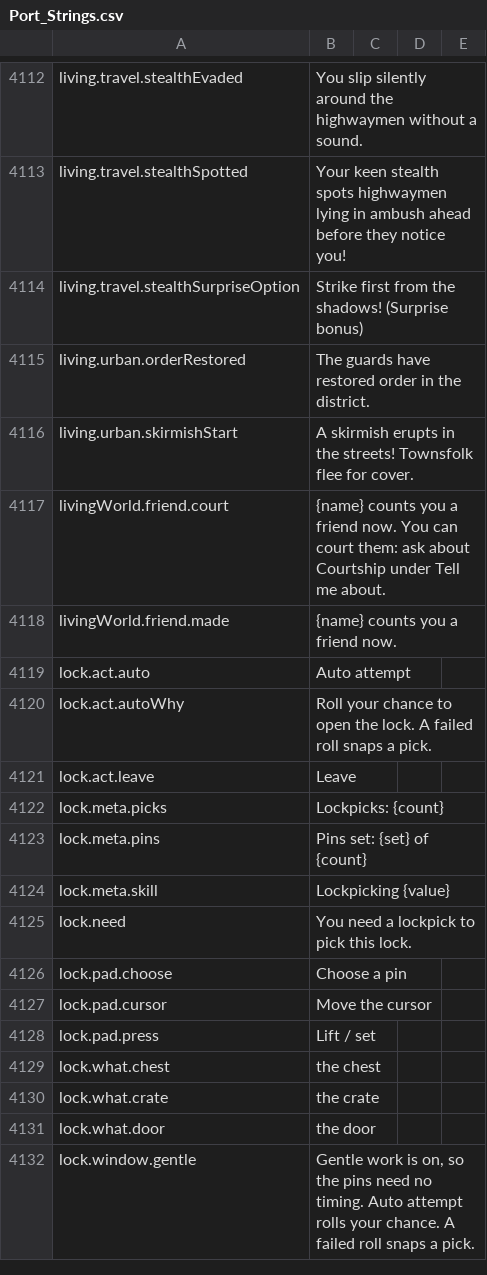
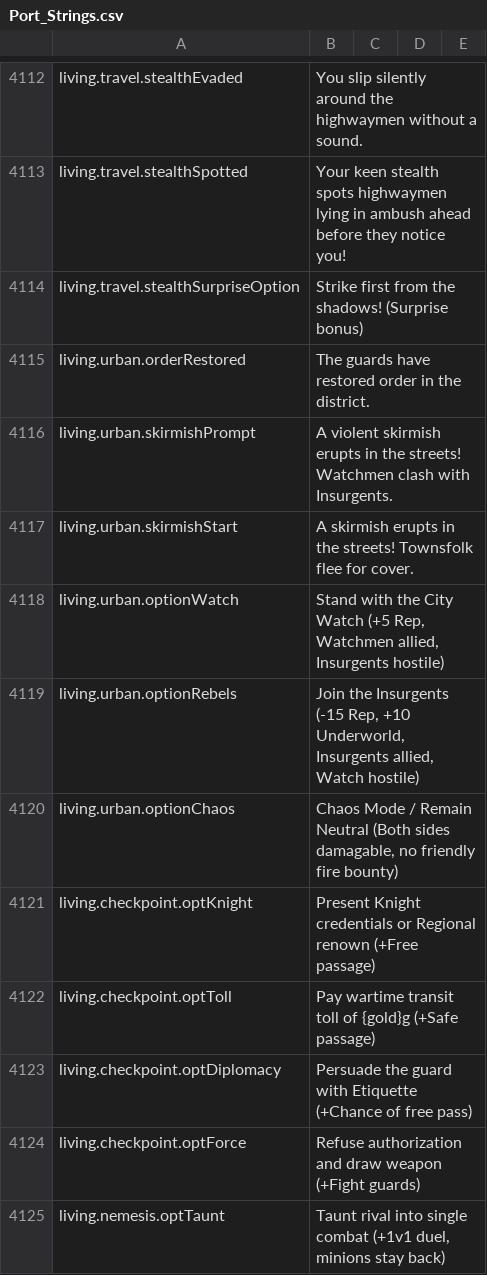
Before and after one commit to Chuz13/daggerfall-forever, a CSV file: locales/en/Port_Strings.csv, drawn as a sheet; only a part is shown, gaps mark what is left out; the shorter side is filled out with more unchanged rows; the diff covers the shown part only; the diff names each change by its address in the sheet, - before the commit and + after, or states it on an @@ line.

```diff
--- a/locales/en/Port_Strings.csv
+++ b/locales/en/Port_Strings.csv
+row 4116: living.urban.skirmishPrompt | A violent skirmish erupts in the streets! Watchmen clash with Insurgents.
+row 4118: living.urban.optionWatch | Stand with the City Watch (+5 Rep, Watchmen allied, Insurgents hostile)
+row 4119: living.urban.optionRebels | Join the Insurgents (-15 Rep, +10 Underworld, Insurgents allied, Watch hostile)
+row 4120: living.urban.optionChaos | Chaos Mode / Remain Neutral (Both sides damagable, no friendly fire bounty)
+row 4121: living.checkpoint.optKnight | Present Knight credentials or Regional renown (+Free passage)
+row 4122: living.checkpoint.optToll | Pay wartime transit toll of {gold}g (+Safe passage)
+row 4123: living.checkpoint.optDiplomacy | Persuade the guard with Etiquette (+Chance of free pass)
+row 4124: living.checkpoint.optForce | Refuse authorization and draw weapon (+Fight guards)
+row 4125: living.nemesis.optTaunt | Taunt rival into single combat (+1v1 duel, minions stay back)
```
Also changed, not shown: 10 added rows and 3 edited cells elsewhere in this file, locales/ru/Port_Strings.csv, 7 other files.
